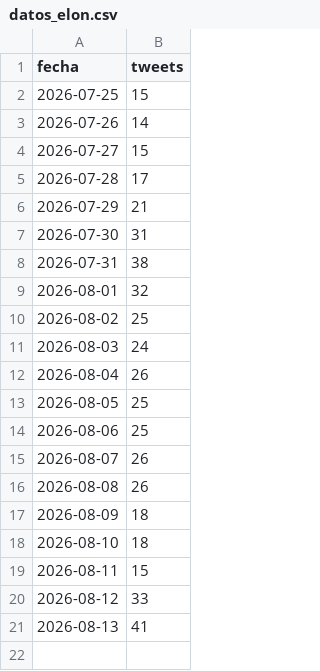
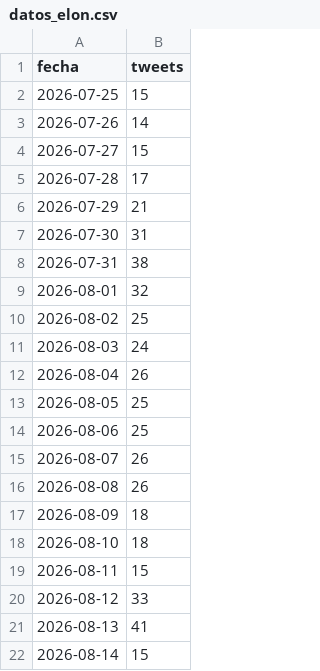
Before and after one commit to lamegawi/bot-polymarket-elon-semanal, a CSV file: datos_elon.csv, drawn as a sheet; the diff names each change by its address in the sheet, - before the commit and + after, or states it on an @@ line.

```diff
--- a/datos_elon.csv
+++ b/datos_elon.csv
+row 22: 2026-08-14 | 15
```
Also changed, not shown: 5 other files.
